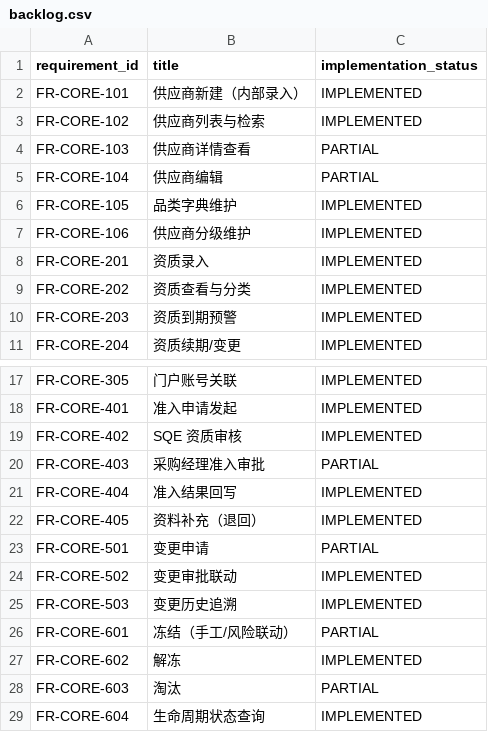
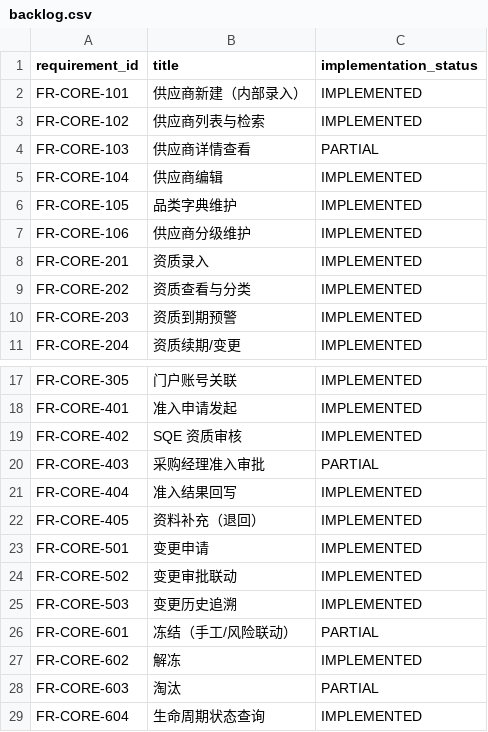
Before and after one commit to Chinanumber1984/-, a CSV file: docs/backlog.csv, drawn as a sheet; only a part is shown, gaps mark what is left out.

```diff
--- a/docs/backlog.csv
+++ b/docs/backlog.csv
@@ -4,3 +4,3 @@ FR-CORE-102,供应商列表与检索,IMPLEMENTED
 FR-CORE-103,供应商详情查看,PARTIAL
-FR-CORE-104,供应商编辑,PARTIAL
+FR-CORE-104,供应商编辑,IMPLEMENTED
 FR-CORE-105,品类字典维护,IMPLEMENTED
@@ -22,3 +22,3 @@ FR-CORE-404,准入结果回写,IMPLEMENTED
 FR-CORE-405,资料补充（退回）,IMPLEMENTED
-FR-CORE-501,变更申请,PARTIAL
+FR-CORE-501,变更申请,IMPLEMENTED
 FR-CORE-502,变更审批联动,IMPLEMENTED
```
Also changed, not shown: 8 other files.
